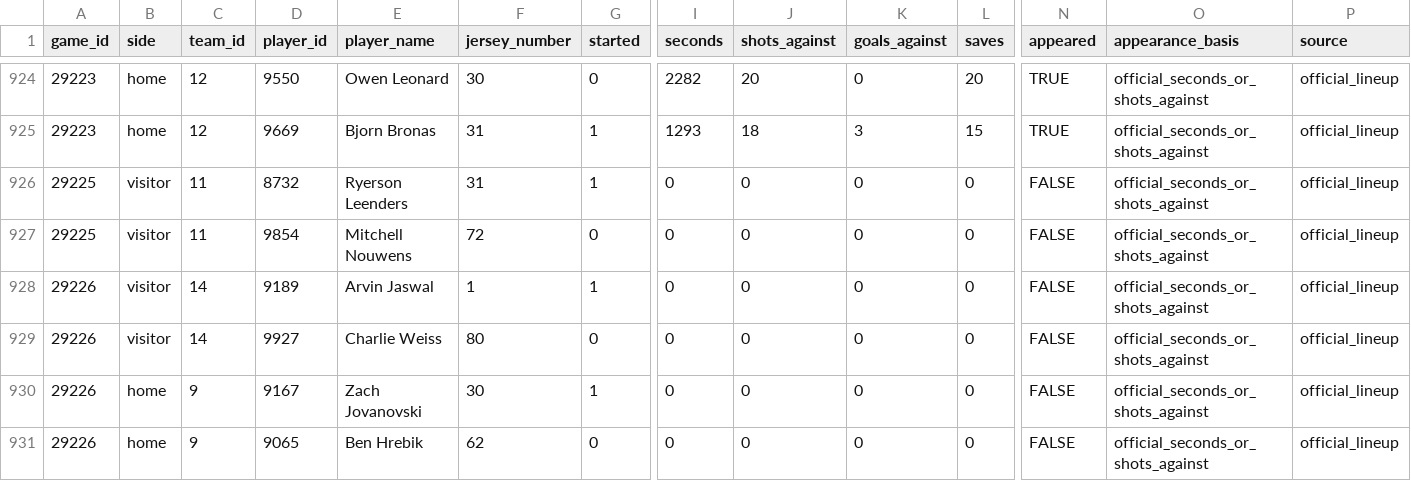
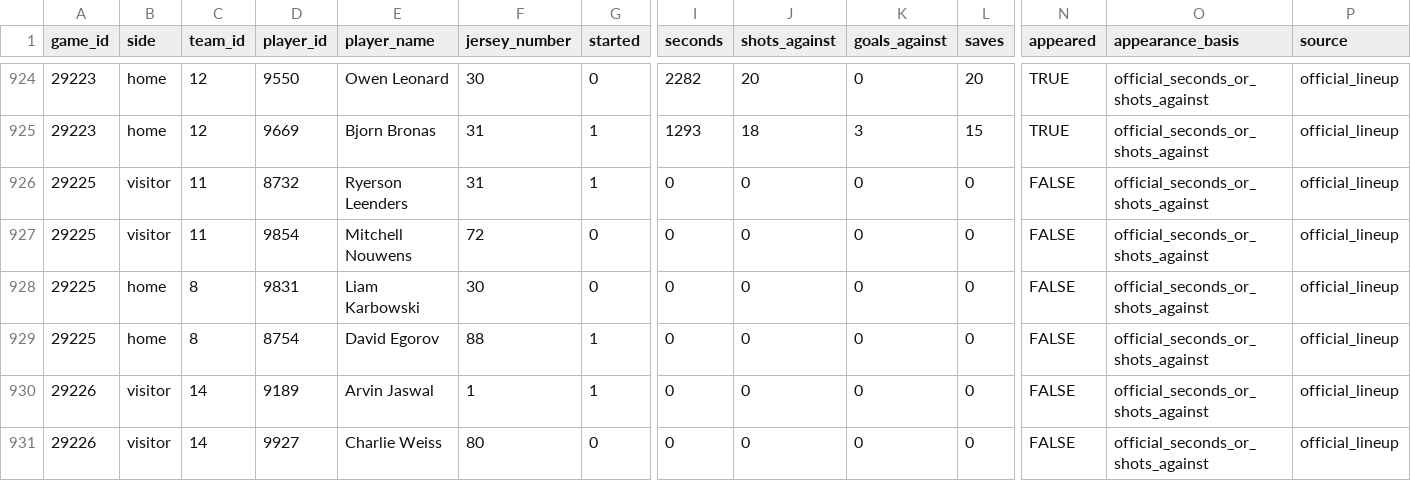
Before and after one commit to NoahCornish/IceIndex, a CSV file: data/games/2026-27/official_goalie_stats.csv, drawn as a sheet; only a part is shown, gaps mark what is left out; the shorter side is filled out with more unchanged rows; rows hold the shown columns only; the diff names each change by its address in the sheet, - before the commit and + after, or states it on an @@ line.

```diff
--- a/data/games/2026-27/official_goalie_stats.csv
+++ b/data/games/2026-27/official_goalie_stats.csv
+row 928: 29225 | home | 8 | 9831 | Liam Karbowski | 30 | 0 | 0 | 0 | 0 | 0 | FALSE | official_seconds_or_shots_against | official_lineup
+row 929: 29225 | home | 8 | 8754 | David Egorov | 88 | 1 | 0 | 0 | 0 | 0 | FALSE | official_seconds_or_shots_against | official_lineup
```
Also changed, not shown: data/games/2026-27/manifest.csv, data/games/2026-27/official_skater_stats.csv, 6 other files.
